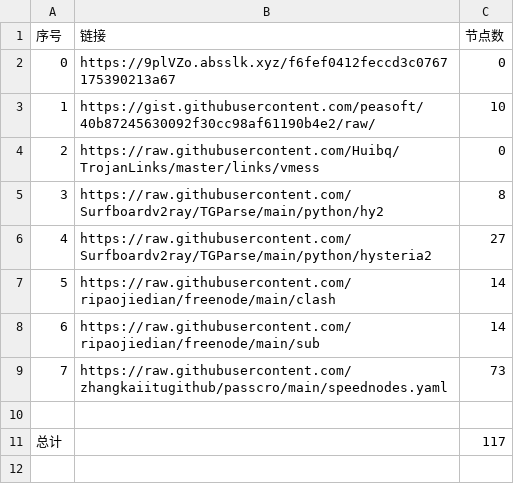
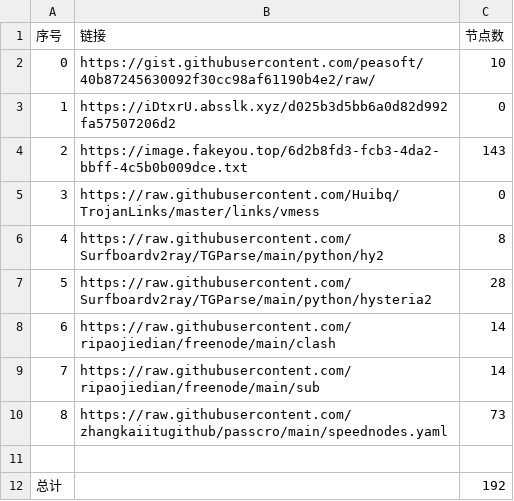
Before and after one commit to cute-omega/NoMoreWalls, a CSV file: list_result.csv, drawn as a sheet; removed rows and columns are numbered as before the commit, all else as after; the diff names each change by its address in the sheet, - before the commit and + after, or states it on an @@ line.

```diff
--- a/list_result.csv
+++ b/list_result.csv
-row 2: 0 | https://9plVZo.absslk.xyz/f6fef0412feccd3c0767175390213a67 | 0
@@ column A (序号) renumbered between rows 2 and 10 @@
+row 3: 1 | https://iDtxrU.absslk.xyz/d025b3d5bb6a0d82d992fa57507206d2 | 0
+row 4: 2 | https://image.fakeyou.top/6d2b8fd3-fcb3-4da2-bbff-4c5b0b009dce.txt | 143
-C7 (节点数): 27
+C7 (节点数): 28
-C12 (节点数): 117
+C12 (节点数): 192
```
Also changed, not shown: 20 other files.
